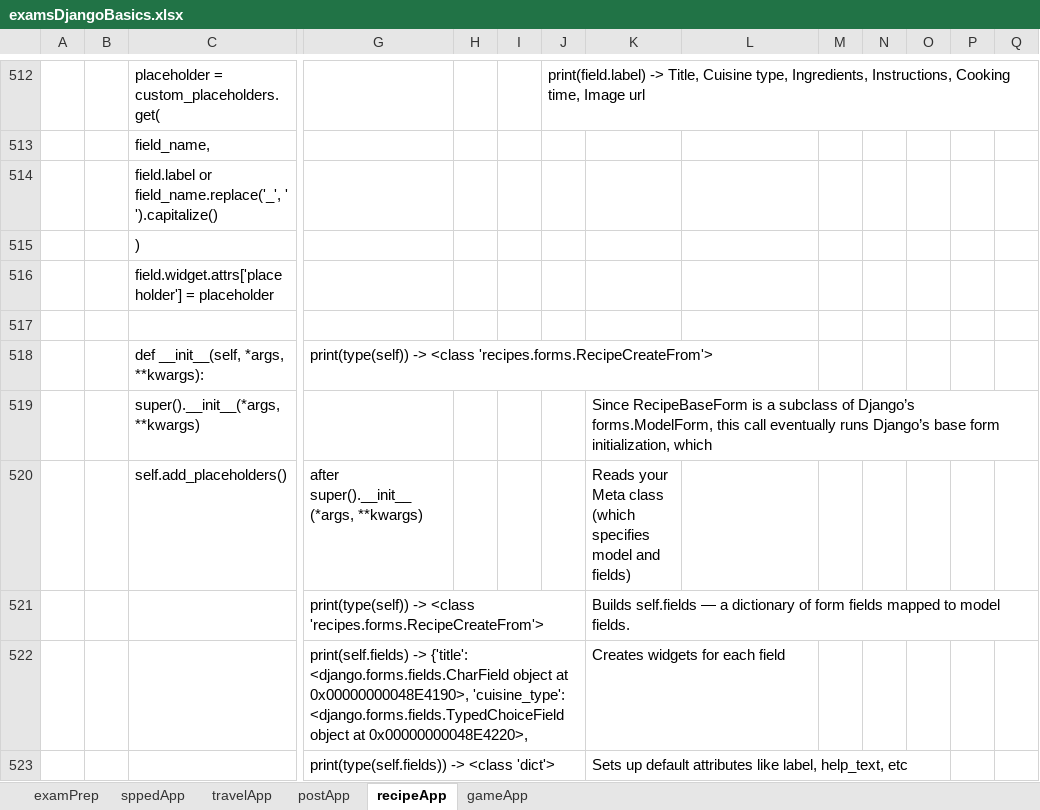
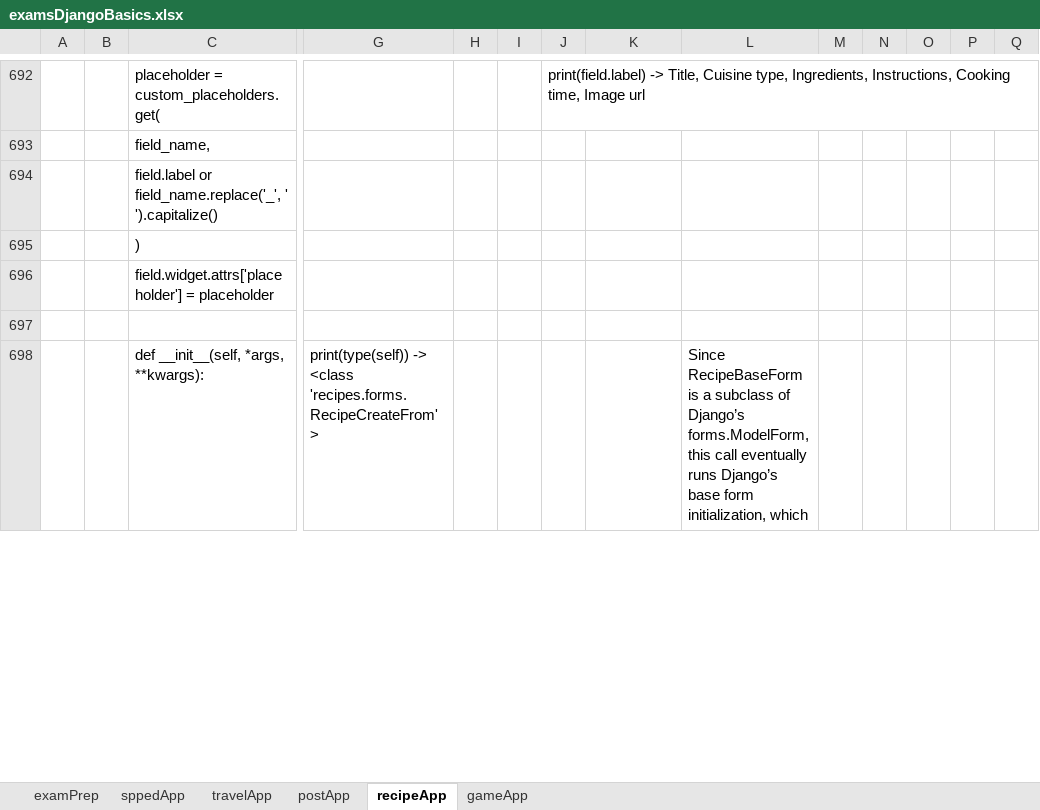
Before and after one commit to Vasil-S-Vasilev/git_test, an Excel workbook: examsDjangoBasics.xlsx, sheet recipeApp, drawn as a sheet; only a part is shown, gaps mark what is left out; values as stored, in another font and other column widths than the file's, no borders; charts and pictures not drawn; removed rows and columns are numbered as before the commit, all else as after; rows hold the shown columns only; the diff covers the shown part only; the diff names each change by its address in the sheet, - before the commit and + after, or states it on an @@ line.

```diff
--- a/examsDjangoBasics.xlsx (sheet recipeApp)
+++ b/examsDjangoBasics.xlsx (sheet recipeApp)
-L698: (empty)
+L698: Since RecipeBaseForm is a subclass of Django’s forms.ModelForm, this call eventually runs Django’s base form initialization, which
-row 519:  |  | super().__init__(*args, **kwargs) |  |  |  |  | Since RecipeBaseForm is a subclass of Django’s forms.ModelForm, this call eventually runs Django’s base form initialization, which
-row 520:  |  | self.add_placeholders() | after super().__init__(*args, **kwargs) |  |  |  | Reads your Meta class (which specifies model and fields)
-row 521:  |  |  | print(type(self)) -> <class 'recipes.forms.RecipeCreateFrom'> |  |  |  | Builds self.fields — a dictionary of form fields mapped to model fields.
-row 522:  |  |  | print(self.fields) -> {'title': <django.forms.fields.CharField object at 0x00000000048E4190>, 'cuisine_type': <django.forms.fields.TypedChoiceField object at 0x00000000048E4220>, |  |  |  | Creates widgets for each field
-row 523:  |  |  | print(type(self.fields)) -> <class 'dict'> |  |  |  | Sets up default attributes like label, help_text, etc
```
Also changed, not shown: 268 added rows, 51 removed rows and 13 edited cells elsewhere in this sheet, charts or pictures, Django 01.03.25.xlsx, 12 other files.
